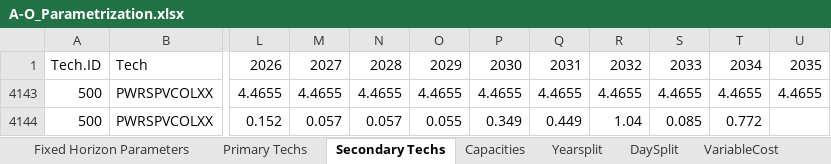
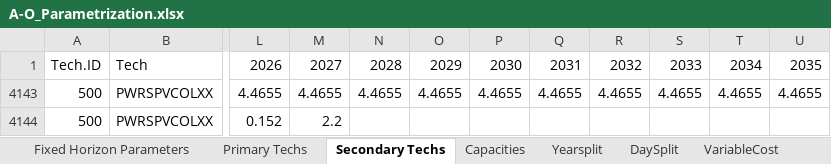
Before and after one commit to Climate-Lead-Group/relac_tx, an Excel workbook: t1_confection/A1_Outputs/A1_Outputs_INV/A-O_Parametrization.xlsx, sheet Secondary Techs, drawn as a sheet; only a part is shown, gaps mark what is left out; values as stored, in another font and other column widths than the file's, no borders; the diff names each change by its address in the sheet, - before the commit and + after, or states it on an @@ line.

```diff
--- a/t1_confection/A1_Outputs/A1_Outputs_INV/A-O_Parametrization.xlsx (sheet Secondary Techs)
+++ b/t1_confection/A1_Outputs/A1_Outputs_INV/A-O_Parametrization.xlsx (sheet Secondary Techs)
-M4144: 0.057
+M4144: 2.2
-N4144: 0.057
+N4144: (empty)
-O4144: 0.055
+O4144: (empty)
-P4144: 0.349
+P4144: (empty)
-Q4144: 0.449
+Q4144: (empty)
-R4144: 1.04
+R4144: (empty)
-S4144: 0.085
+S4144: (empty)
-T4144: 0.772
+T4144: (empty)
```
Also changed, not shown: hidden cells, t1_confection/A1_Outputs/A1_Outputs_BAU/A-O_Parametrization.xlsx.
